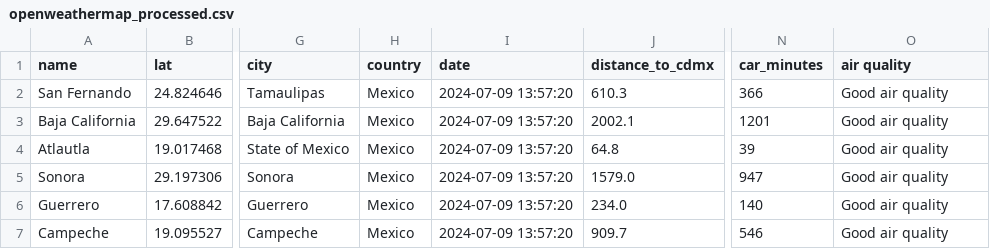
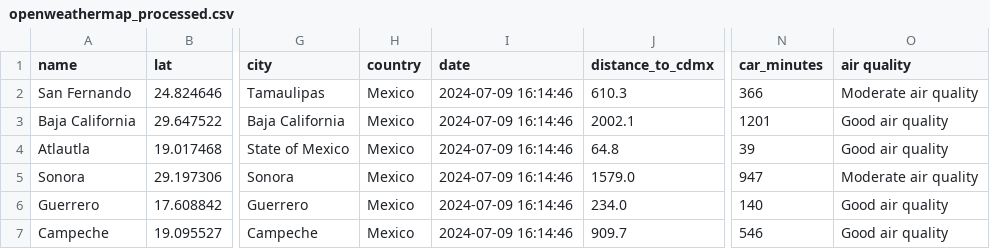
Before and after one commit to Hugh-Dev/charla-python-mexico, a CSV file: batch-release-etl/data/processed/openweathermap_processed.csv, drawn as a sheet; only a part is shown, gaps mark what is left out; the diff names each change by its address in the sheet, - before the commit and + after, or states it on an @@ line.

```diff
--- a/batch-release-etl/data/processed/openweathermap_processed.csv
+++ b/batch-release-etl/data/processed/openweathermap_processed.csv
-I2:I7 (date): 2024-07-09 13:57:20
+I2:I7 (date): 2024-07-09 16:14:46
-O2 (air quality): Good air quality
+O2 (air quality): Moderate air quality
-O5 (air quality): Good air quality
+O5 (air quality): Moderate air quality
```
Also changed, not shown: batch-release-etl/data/failed/failed_data.csv, 2 other files.
